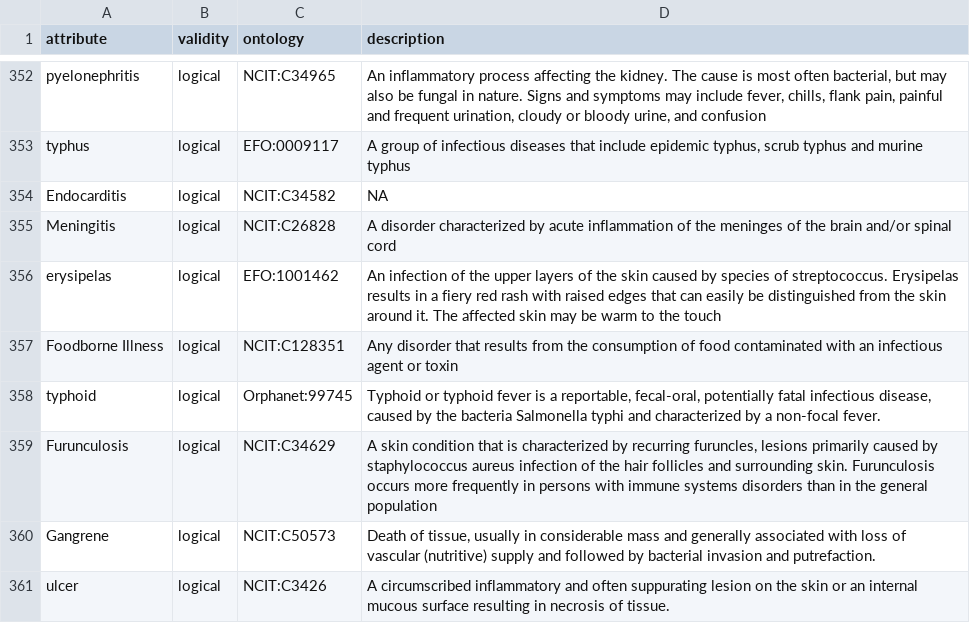
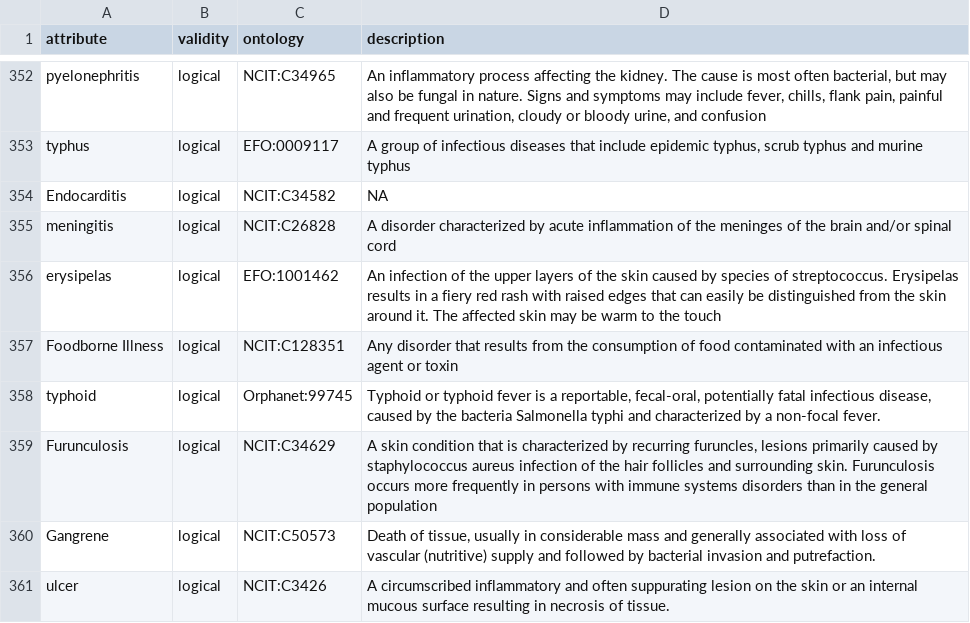
Before and after one commit to waldronlab/bugphyzz, a TSV file: inst/extdata/attributes.tsv, drawn as a sheet; only a part is shown, gaps mark what is left out.

Commit message:
Update attributes.tsv

```diff
--- a/inst/extdata/attributes.tsv
+++ b/inst/extdata/attributes.tsv
@@ -354,3 +354,3 @@
 "Endocarditis"	"logical"	"NCIT:C34582"	"NA"
-"Meningitis"	"logical"	"NCIT:C26828"	"A disorder characterized by acute inflammation of the meninges of the brain and/or spinal cord"
+"meningitis"	"logical"	"NCIT:C26828"	"A disorder characterized by acute inflammation of the meninges of the brain and/or spinal cord"
 "erysipelas"	"logical"	"EFO:1001462"	"An infection of the upper layers of the skin caused by species of streptococcus. Erysipelas results in a fiery red rash with raised edges that can easily be distinguished from the skin around it. The affected skin may be warm to the touch"
```
